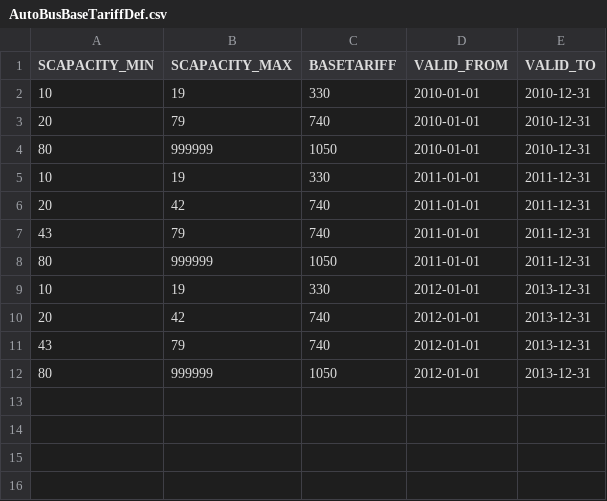
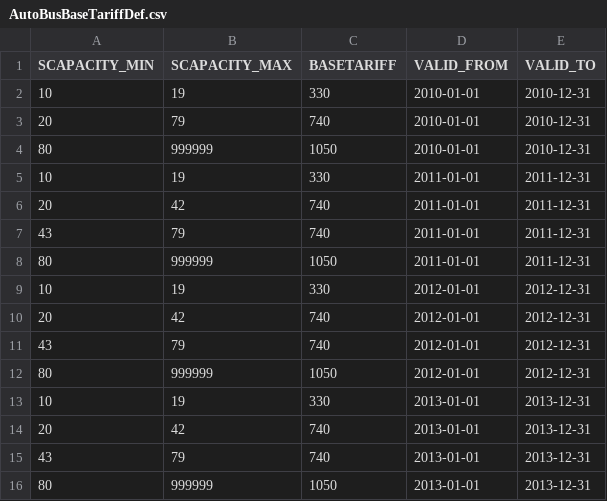
Before and after one commit to kishari/fedezetlens-gi-kalkul-tor, a CSV file: src/main/rules/csv/AutoBusBaseTariffDef.csv, drawn as a sheet.

```diff
--- a/src/main/rules/csv/AutoBusBaseTariffDef.csv
+++ b/src/main/rules/csv/AutoBusBaseTariffDef.csv
@@ -8,5 +8,9 @@
 80;999999;1050;2011-01-01;"2011-12-31"
-10;19;330;2012-01-01;"2013-12-31"
-20;42;740;2012-01-01;"2013-12-31"
-43;79;740;2012-01-01;"2013-12-31"
-80;999999;1050;2012-01-01;"2013-12-31"
+10;19;330;2012-01-01;"2012-12-31"
+20;42;740;2012-01-01;"2012-12-31"
+43;79;740;2012-01-01;"2012-12-31"
+80;999999;1050;2012-01-01;"2012-12-31"
+10;19;330;2013-01-01;"2013-12-31"
+20;42;740;2013-01-01;"2013-12-31"
+43;79;740;2013-01-01;"2013-12-31"
+80;999999;1050;2013-01-01;"2013-12-31"
```
Also changed, not shown: src/main/rules/csv/CarBaseTariffDef.csv, src/main/rules/csv/MotorBikeBaseTariffDef.csv, 1 other file.
